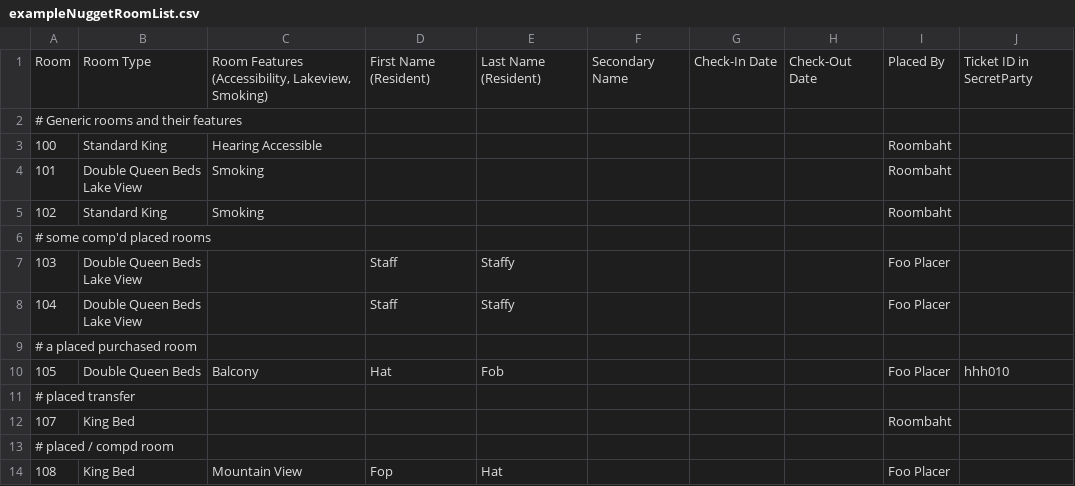
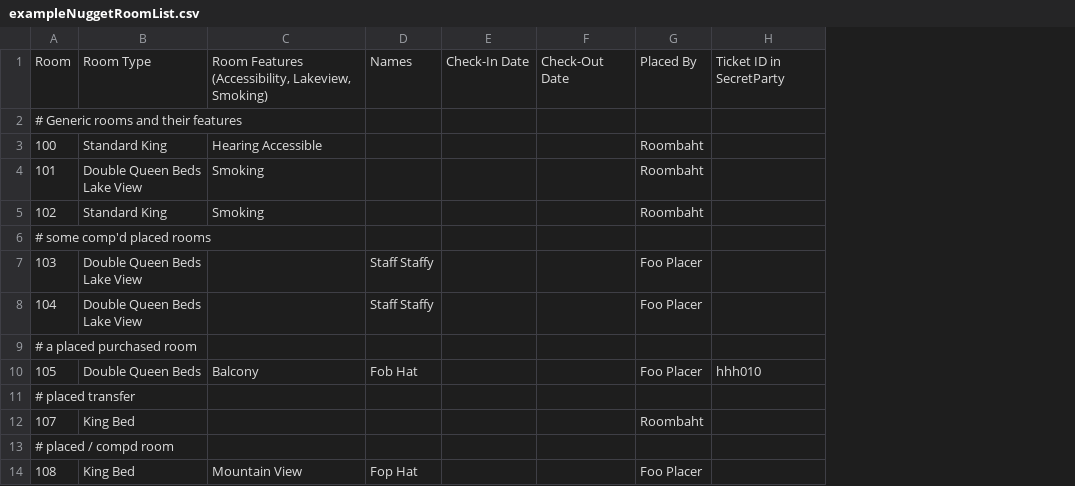
Before and after one commit to Index01/RoomBot, a CSV file: samples/exampleNuggetRoomList.csv, drawn as a sheet; only a part is shown; removed rows and columns are numbered as before the commit, all else as after; the diff names each change by its address in the sheet, - before the commit and + after, or states it on an @@ line.

```diff
--- a/samples/exampleNuggetRoomList.csv
+++ b/samples/exampleNuggetRoomList.csv
-column D, rows 1-14: First Name (Resident) |  |  |  |  |  | Staff | Staff |  | Hat |  |  |  | Fop
-column E, rows 1-14: Last Name (Resident) |  |  |  |  |  | Staffy | Staffy |  | Fob |  |  |  | Hat
-column F, row 1: Secondary Name
+column D, rows 1-14: Names |  |  |  |  |  | Staff Staffy | Staff Staffy |  | Fob Hat |  |  |  | Fop Hat
```
Also changed, not shown: samples/exampleBallysRoomList.csv, samples/exampleIncrementalGuestList.csv, 38 other files.
